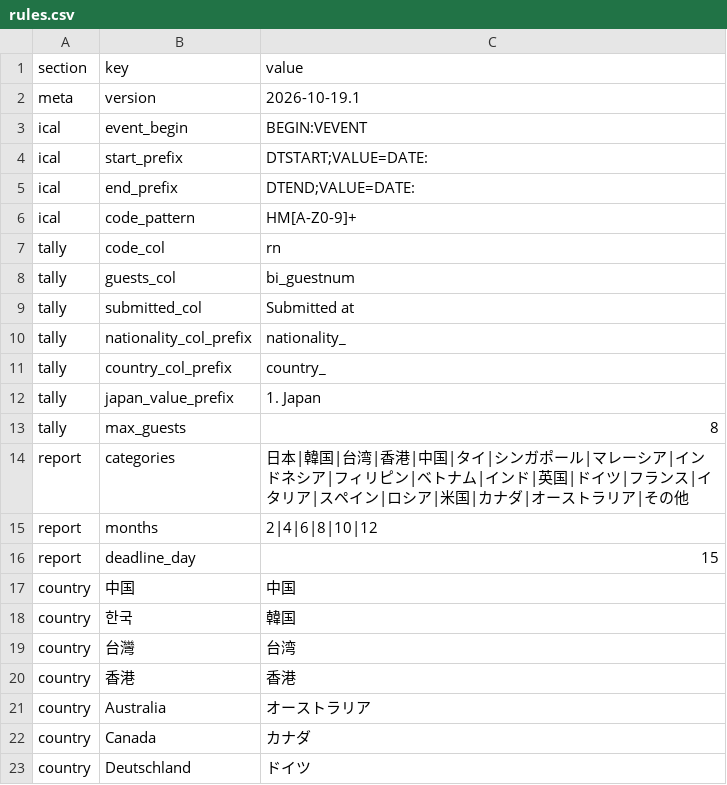
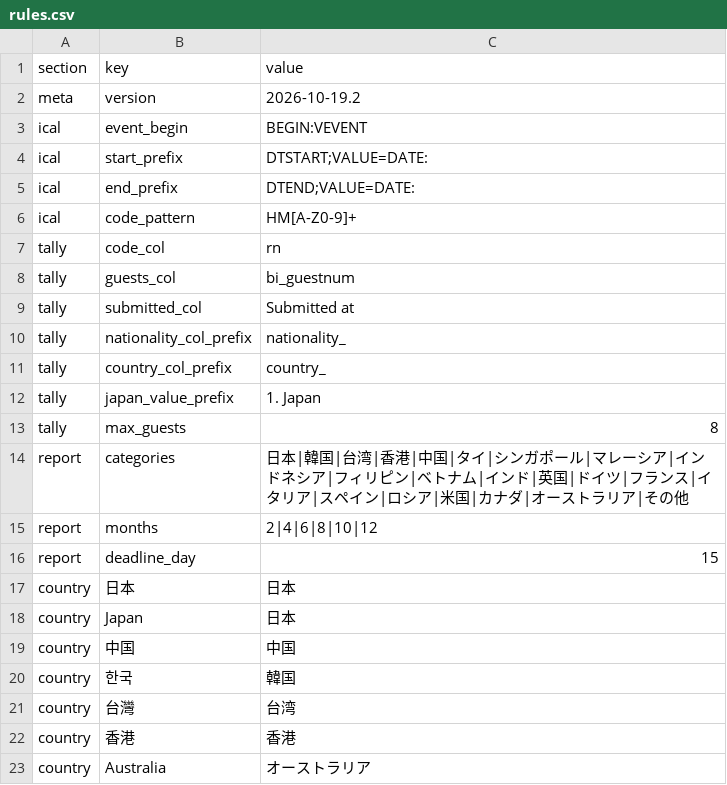
Before and after one commit to mitu4tu/guest-register-rules, a CSV file: rules.csv, drawn as a sheet; only a part is shown; the shorter side is filled out with more unchanged rows.

```diff
--- a/rules.csv
+++ b/rules.csv
@@ -1,3 +1,3 @@
 section,key,value
-meta,version,2026-10-19.1
+meta,version,2026-10-19.2
 ical,event_begin,BEGIN:VEVENT
@@ -16,2 +16,4 @@ report,months,2|4|6|8|10|12
 report,deadline_day,15
+country,日本,日本
+country,Japan,日本
 country,中国,中国
```
